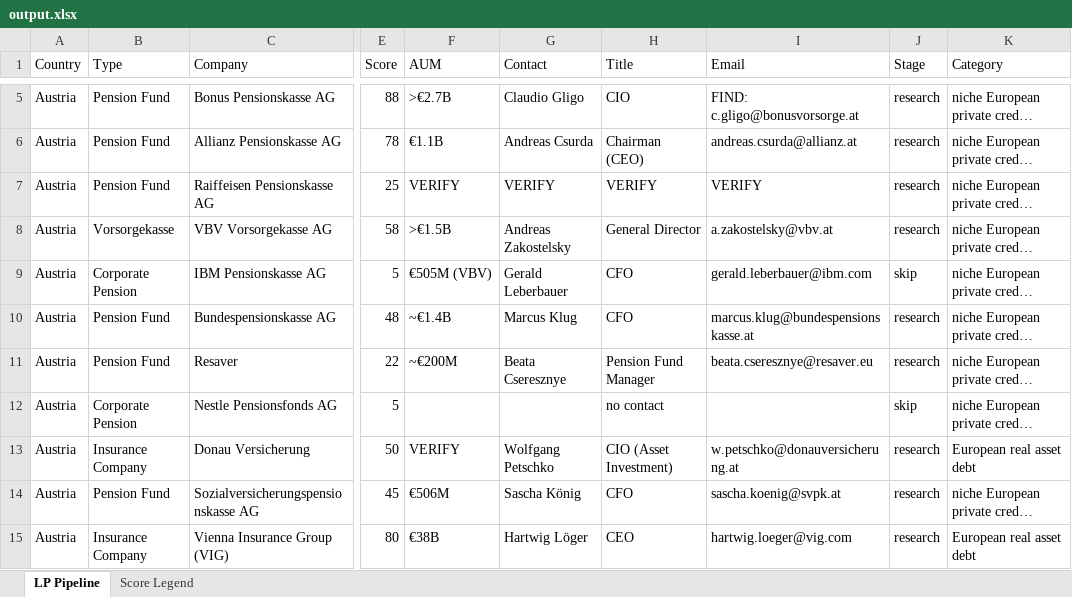
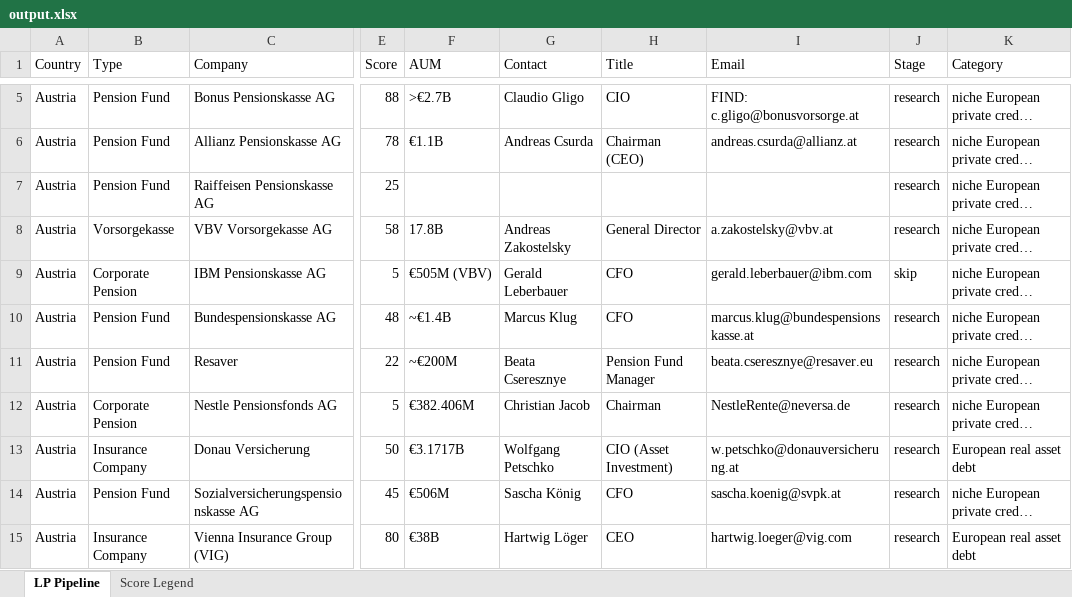
Before and after one commit to Michalkassa/lp-outreach-automation, an Excel workbook: output.xlsx, sheet LP Pipeline, drawn as a sheet; only a part is shown, gaps mark what is left out; long unchanged cells end in …; values as stored, in another font and other column widths than the file's, no cell formats; the diff names each change by its address in the sheet, - before the commit and + after, or states it on an @@ line.

```diff
--- a/output.xlsx (sheet LP Pipeline)
+++ b/output.xlsx (sheet LP Pipeline)
-F7 (AUM): VERIFY
+F7 (AUM): (empty)
-G7 (Contact): VERIFY
+G7 (Contact): (empty)
-H7 (Title): VERIFY
+H7 (Title): (empty)
-I7 (Email): VERIFY
+I7 (Email): (empty)
-F8 (AUM): >€1.5B
+F8 (AUM): 17.8B
-F12 (AUM): (empty)
+F12 (AUM): €382.406M
-G12 (Contact): (empty)
+G12 (Contact): Christian Jacob
-H12 (Title): no contact
+H12 (Title): Chairman
-I12 (Email): (empty)
+I12 (Email): NestleRente@neversa.de
-J12 (Stage): skip
+J12 (Stage): research
-F13 (AUM): VERIFY
+F13 (AUM): €3.1717B
```
Also changed, not shown: cell formats, input.xlsx, 29 other files.
